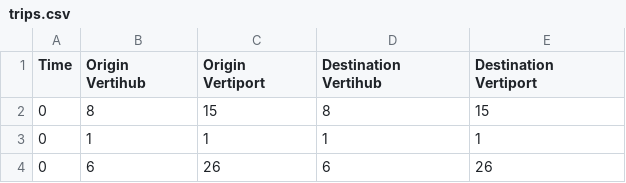
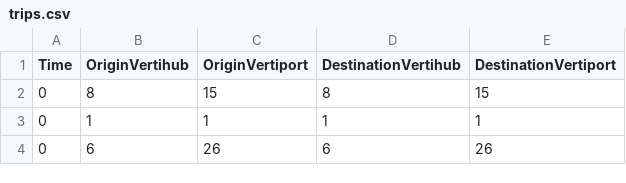
Before and after one commit to JoeMuff999/UAM-Planning-Toolkit, a CSV file: data/Realtime/OpsLimits/trips.csv, drawn as a sheet; only a part is shown.

Commit message:
updated data collection notebooks, gathered stats on simulated trips

```diff
--- a/data/Realtime/OpsLimits/trips.csv
+++ b/data/Realtime/OpsLimits/trips.csv
@@ -1,2 +1,2 @@
-Time,Origin Vertihub,Origin Vertiport,Destination Vertihub,Destination Vertiport
+Time,OriginVertihub,OriginVertiport,DestinationVertihub,DestinationVertiport
 0,8,15,8,15
```
Also changed, not shown: 5 other files.
